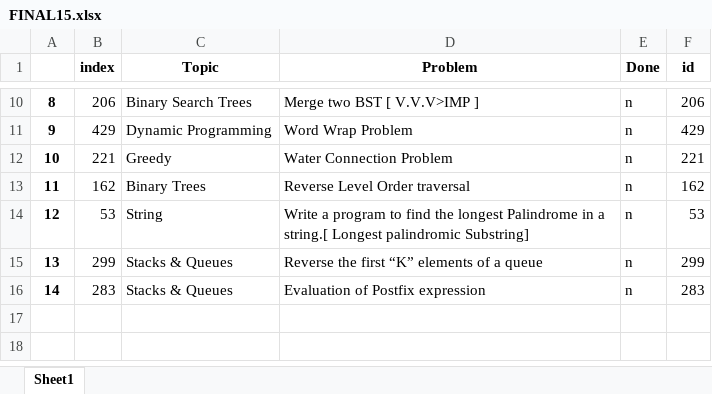
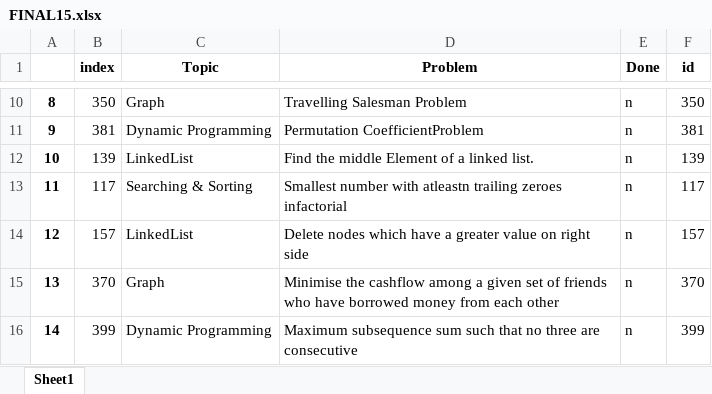
Before and after one commit to TanmayVig/Question-Picker, an Excel workbook: FINAL15.xlsx, sheet Sheet1, drawn as a sheet; only a part is shown, gaps mark what is left out; values as stored, in another font and other column widths than the file's, no borders; the diff covers the shown part only; the diff names each change by its address in the sheet, - before the commit and + after, or states it on an @@ line.

```diff
--- a/FINAL15.xlsx (sheet Sheet1)
+++ b/FINAL15.xlsx (sheet Sheet1)
-B10 (index): 206
+B10 (index): 350
-C10 (Topic): Binary Search Trees
+C10 (Topic): Graph
-D10 (Problem): Merge two BST [ V.V.V>IMP ]
+D10 (Problem): Travelling Salesman Problem
-F10 (id): 206
+F10 (id): 350
-B11 (index): 429
+B11 (index): 381
-D11 (Problem): Word Wrap Problem
+D11 (Problem): Permutation CoefficientProblem
-F11 (id): 429
+F11 (id): 381
-B12 (index): 221
+B12 (index): 139
-C12 (Topic): Greedy
+C12 (Topic): LinkedList
-D12 (Problem): Water Connection Problem
+D12 (Problem): Find the middle Element of a linked list.
-F12 (id): 221
+F12 (id): 139
-B13 (index): 162
+B13 (index): 117
-C13 (Topic): Binary Trees
+C13 (Topic): Searching & Sorting
-D13 (Problem): Reverse Level Order traversal
+D13 (Problem): Smallest number with atleastn trailing zeroes infactorial
-F13 (id): 162
+F13 (id): 117
-B14 (index): 53
+B14 (index): 157
-C14 (Topic): String
+C14 (Topic): LinkedList
-D14 (Problem): Write a program to find the longest Palindrome in a string.[ Longest palindromic Substring]
+D14 (Problem): Delete nodes which have a greater value on right side
-F14 (id): 53
+F14 (id): 157
-B15 (index): 299
+B15 (index): 370
-C15 (Topic): Stacks & Queues
+C15 (Topic): Graph
-D15 (Problem): Reverse the first “K” elements of a queue
+D15 (Problem): Minimise the cashflow among a given set of friends who have borrowed money from each other
-F15 (id): 299
+F15 (id): 370
-B16 (index): 283
+B16 (index): 399
-C16 (Topic): Stacks & Queues
+C16 (Topic): Dynamic Programming
-D16 (Problem): Evaluation of Postfix expression
+D16 (Problem): Maximum subsequence sum such that no three are consecutive
-F16 (id): 283
+F16 (id): 399
```
Also changed, not shown: 32 edited cells elsewhere in this sheet, 2 other files.
